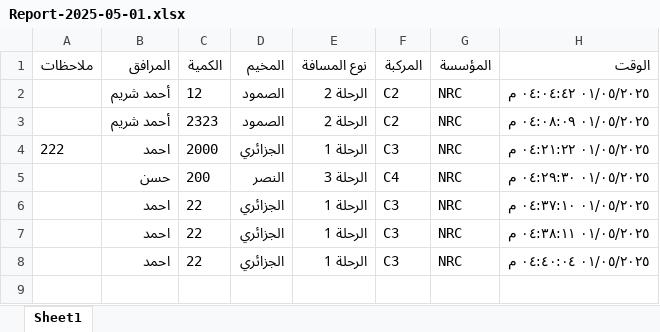
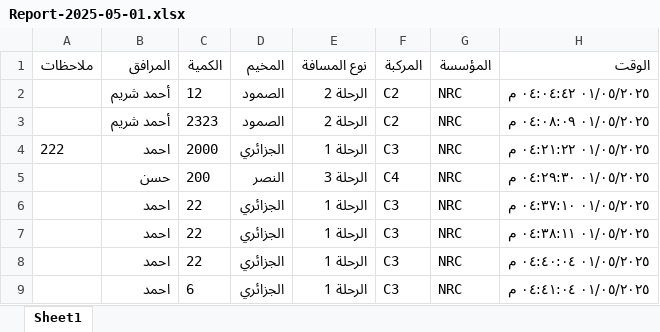
Before and after one commit to mathmodel2/Logger-Eta, an Excel workbook: Database/Report-2025-05-01.xlsx, sheet Sheet1, drawn as a sheet; values as stored, in another font and other column widths than the file's, no borders; the diff names each change by its address in the sheet, - before the commit and + after, or states it on an @@ line.

```diff
--- a/Database/Report-2025-05-01.xlsx (sheet Sheet1)
+++ b/Database/Report-2025-05-01.xlsx (sheet Sheet1)
+row 9:  | احمد | 6 | الجزائري | الرحلة 1 | C3 | NRC | ٠١/٠٥/٢٠٢٥ ٠٤:٤١:٠٤ م
```
